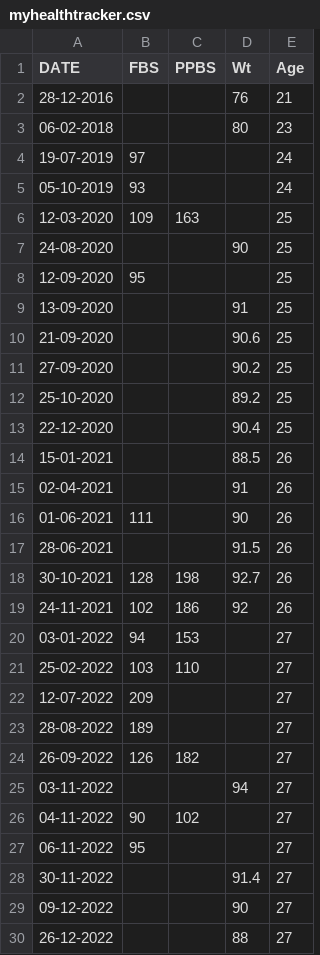
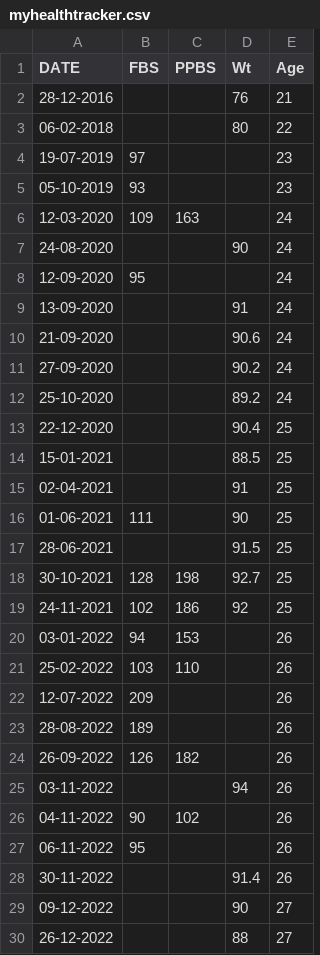
Before and after one commit to aravind8bkd/streamlit, a CSV file: myhealthtracker.csv, drawn as a sheet; only a part is shown; the diff covers the shown part only.

Commit message:
Add files via upload

```diff
--- a/myhealthtracker.csv
+++ b/myhealthtracker.csv
@@ -2,28 +2,28 @@
 28-12-2016,,,76,21
-06-02-2018,,,80,23
-19-07-2019,97,,,24
-05-10-2019,93,,,24
-12-03-2020,109,163,,25
-24-08-2020,,,90,25
-12-09-2020,95,,,25
-13-09-2020,,,91,25
-21-09-2020,,,90.6,25
-27-09-2020,,,90.2,25
-25-10-2020,,,89.2,25
+06-02-2018,,,80,22
+19-07-2019,97,,,23
+05-10-2019,93,,,23
+12-03-2020,109,163,,24
+24-08-2020,,,90,24
+12-09-2020,95,,,24
+13-09-2020,,,91,24
+21-09-2020,,,90.6,24
+27-09-2020,,,90.2,24
+25-10-2020,,,89.2,24
 22-12-2020,,,90.4,25
-15-01-2021,,,88.5,26
-02-04-2021,,,91,26
-01-06-2021,111,,90,26
-28-06-2021,,,91.5,26
-30-10-2021,128,198,92.7,26
-24-11-2021,102,186,92,26
-03-01-2022,94,153,,27
-25-02-2022,103,110,,27
-12-07-2022,209,,,27
-28-08-2022,189,,,27
-26-09-2022,126,182,,27
-03-11-2022,,,94,27
-04-11-2022,90,102,,27
-06-11-2022,95,,,27
-30-11-2022,,,91.4,27
+15-01-2021,,,88.5,25
+02-04-2021,,,91,25
+01-06-2021,111,,90,25
+28-06-2021,,,91.5,25
+30-10-2021,128,198,92.7,25
+24-11-2021,102,186,92,25
+03-01-2022,94,153,,26
+25-02-2022,103,110,,26
+12-07-2022,209,,,26
+28-08-2022,189,,,26
+26-09-2022,126,182,,26
+03-11-2022,,,94,26
+04-11-2022,90,102,,26
+06-11-2022,95,,,26
+30-11-2022,,,91.4,26
 09-12-2022,,,90,27
```
Also changed, not shown: 2 added rows and 15 edited cells elsewhere in this file.
